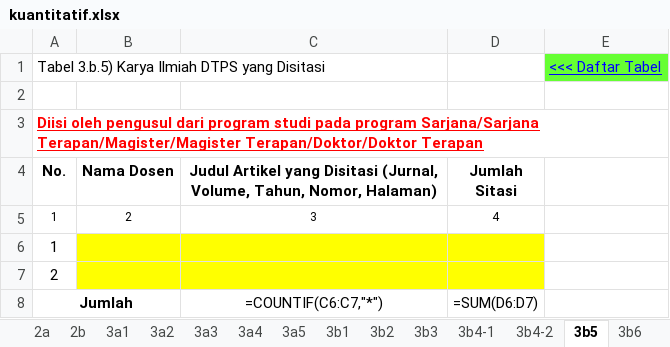
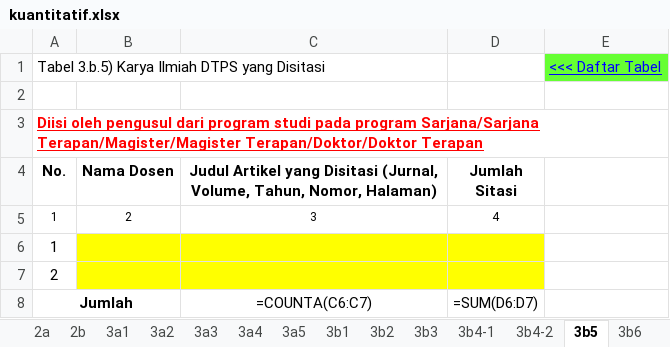
Before and after one commit to LukmanulHakim18/kriteria, an Excel workbook: common/required/kriteria9/aps/template/kuantitatif.xlsx, sheet 3b5, drawn as a sheet; values as stored, in another font and other column widths than the file's, no borders; formulas are shown in place of their values; the diff names each change by its address in the sheet, - before the commit and + after, or states it on an @@ line.

Commit message:
perbaiki kuantitatif prodi

```diff
--- a/common/required/kriteria9/aps/template/kuantitatif.xlsx (sheet 3b5)
+++ b/common/required/kriteria9/aps/template/kuantitatif.xlsx (sheet 3b5)
-C8: =COUNTIF(C6:C7,"*")
+C8: =COUNTA(C6:C7)
```
Also changed, not shown: sheet 3a4, sheet 8f2, sheet 3b7-4, sheet 3b7-1, sheet 8f4-4, sheet 8f4-1, 12 more sheets, 2 other files.
